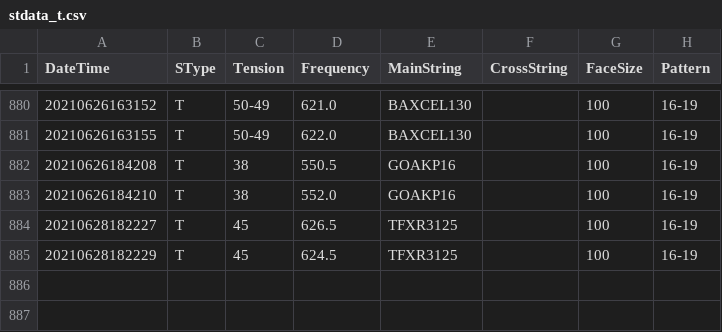
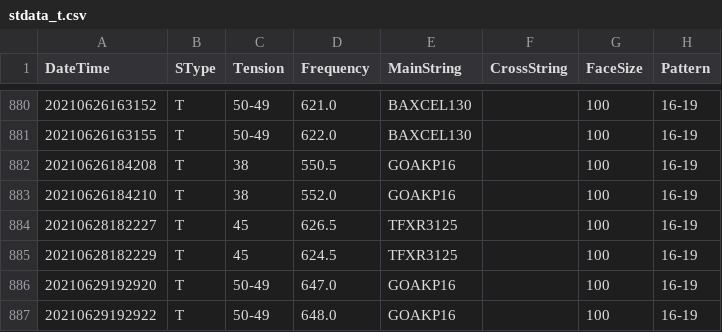
Before and after one commit to sugi-juku/get-tension, a CSV file: stdata_t.csv, drawn as a sheet; only a part is shown, gaps mark what is left out; the diff names each change by its address in the sheet, - before the commit and + after, or states it on an @@ line.

```diff
--- a/stdata_t.csv
+++ b/stdata_t.csv
+row 886: 20210629192920 | T | 50-49 | 647.0 | GOAKP16 |  | 100 | 16-19
+row 887: 20210629192922 | T | 50-49 | 648.0 | GOAKP16 |  | 100 | 16-19
```
Also changed, not shown: lrcoef01_t.csv, lrdata01_t.csv, 2 other files.
